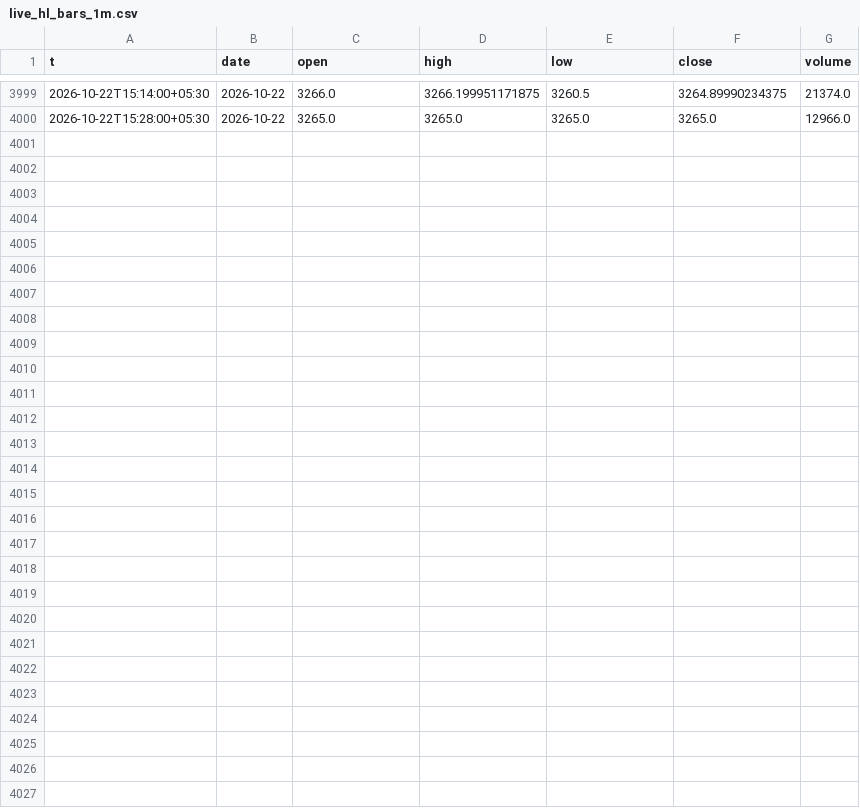
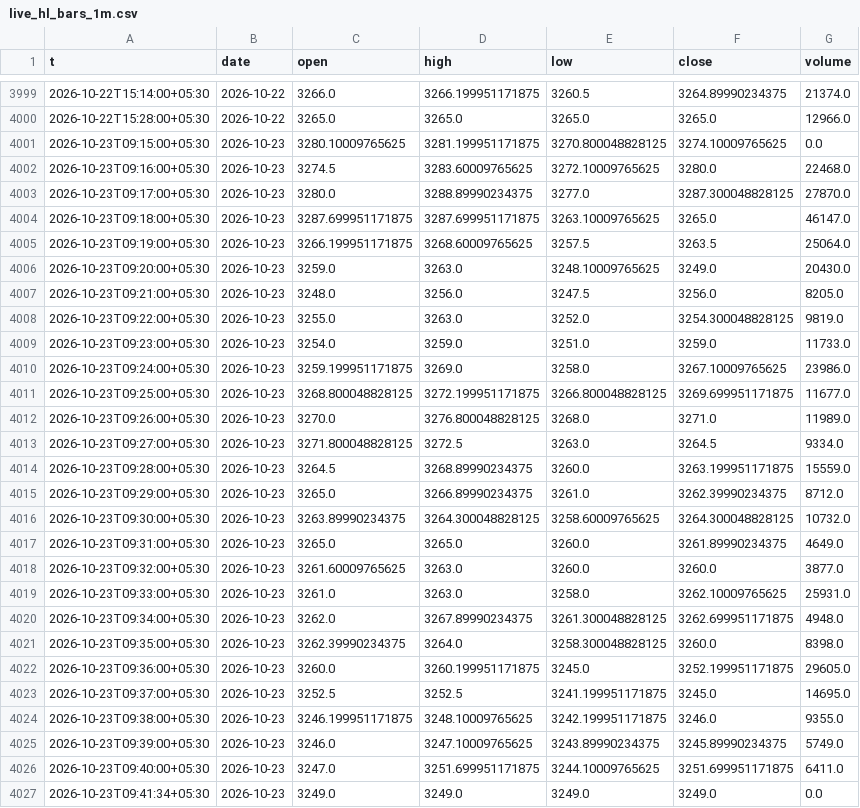
Before and after one commit to shauryaa1808g-max/pred_18, a CSV file: results/live_hl_bars_1m.csv, drawn as a sheet; only a part is shown, gaps mark what is left out.

```diff
--- a/results/live_hl_bars_1m.csv
+++ b/results/live_hl_bars_1m.csv
@@ -4000 +4000,28 @@ t,date,open,high,low,close,volume
 2026-10-22T15:28:00+05:30,2026-10-22,3265.0,3265.0,3265.0,3265.0,12966.0
+2026-10-23T09:15:00+05:30,2026-10-23,3280.10009765625,3281.199951171875,3270.800048828125,3274.10009765625,0.0
+2026-10-23T09:16:00+05:30,2026-10-23,3274.5,3283.60009765625,3272.10009765625,3280.0,22468.0
+2026-10-23T09:17:00+05:30,2026-10-23,3280.0,3288.89990234375,3277.0,3287.300048828125,27870.0
+2026-10-23T09:18:00+05:30,2026-10-23,3287.699951171875,3287.699951171875,3263.10009765625,3265.0,46147.0
+2026-10-23T09:19:00+05:30,2026-10-23,3266.199951171875,3268.60009765625,3257.5,3263.5,25064.0
+2026-10-23T09:20:00+05:30,2026-10-23,3259.0,3263.0,3248.10009765625,3249.0,20430.0
+2026-10-23T09:21:00+05:30,2026-10-23,3248.0,3256.0,3247.5,3256.0,8205.0
+2026-10-23T09:22:00+05:30,2026-10-23,3255.0,3263.0,3252.0,3254.300048828125,9819.0
+2026-10-23T09:23:00+05:30,2026-10-23,3254.0,3259.0,3251.0,3259.0,11733.0
+2026-10-23T09:24:00+05:30,2026-10-23,3259.199951171875,3269.0,3258.0,3267.10009765625,23986.0
+2026-10-23T09:25:00+05:30,2026-10-23,3268.800048828125,3272.199951171875,3266.800048828125,3269.699951171875,11677.0
+2026-10-23T09:26:00+05:30,2026-10-23,3270.0,3276.800048828125,3268.0,3271.0,11989.0
+2026-10-23T09:27:00+05:30,2026-10-23,3271.800048828125,3272.5,3263.0,3264.5,9334.0
+2026-10-23T09:28:00+05:30,2026-10-23,3264.5,3268.89990234375,3260.0,3263.199951171875,15559.0
+2026-10-23T09:29:00+05:30,2026-10-23,3265.0,3266.89990234375,3261.0,3262.39990234375,8712.0
+2026-10-23T09:30:00+05:30,2026-10-23,3263.89990234375,3264.300048828125,3258.60009765625,3264.300048828125,10732.0
+2026-10-23T09:31:00+05:30,2026-10-23,3265.0,3265.0,3260.0,3261.89990234375,4649.0
+2026-10-23T09:32:00+05:30,2026-10-23,3261.60009765625,3263.0,3260.0,3260.0,3877.0
+2026-10-23T09:33:00+05:30,2026-10-23,3261.0,3263.0,3258.0,3262.10009765625,25931.0
+2026-10-23T09:34:00+05:30,2026-10-23,3262.0,3267.89990234375,3261.300048828125,3262.699951171875,4948.0
+2026-10-23T09:35:00+05:30,2026-10-23,3262.39990234375,3264.0,3258.300048828125,3260.0,8398.0
+2026-10-23T09:36:00+05:30,2026-10-23,3260.0,3260.199951171875,3245.0,3252.199951171875,29605.0
+2026-10-23T09:37:00+05:30,2026-10-23,3252.5,3252.5,3241.199951171875,3245.0,14695.0
+2026-10-23T09:38:00+05:30,2026-10-23,3246.199951171875,3248.10009765625,3242.199951171875,3246.0,9355.0
+2026-10-23T09:39:00+05:30,2026-10-23,3246.0,3247.10009765625,3243.89990234375,3245.89990234375,5749.0
+2026-10-23T09:40:00+05:30,2026-10-23,3247.0,3251.699951171875,3244.10009765625,3251.699951171875,6411.0
+2026-10-23T09:41:34+05:30,2026-10-23,3249.0,3249.0,3249.0,3249.0,0.0
```
Also changed, not shown: results/readings/by_day/2026-10-23.csv, results/readings/readings.csv, 2 other files.
